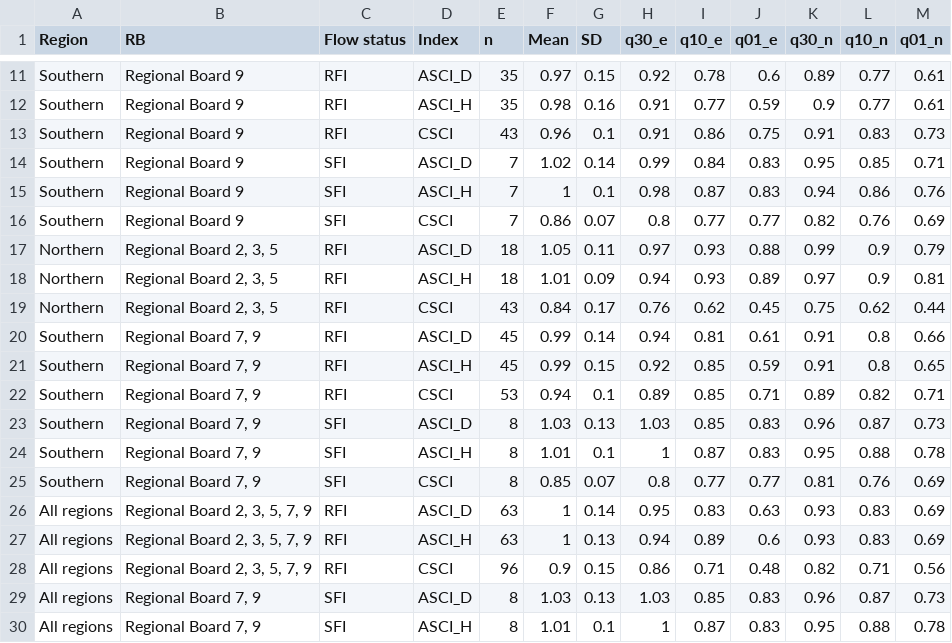
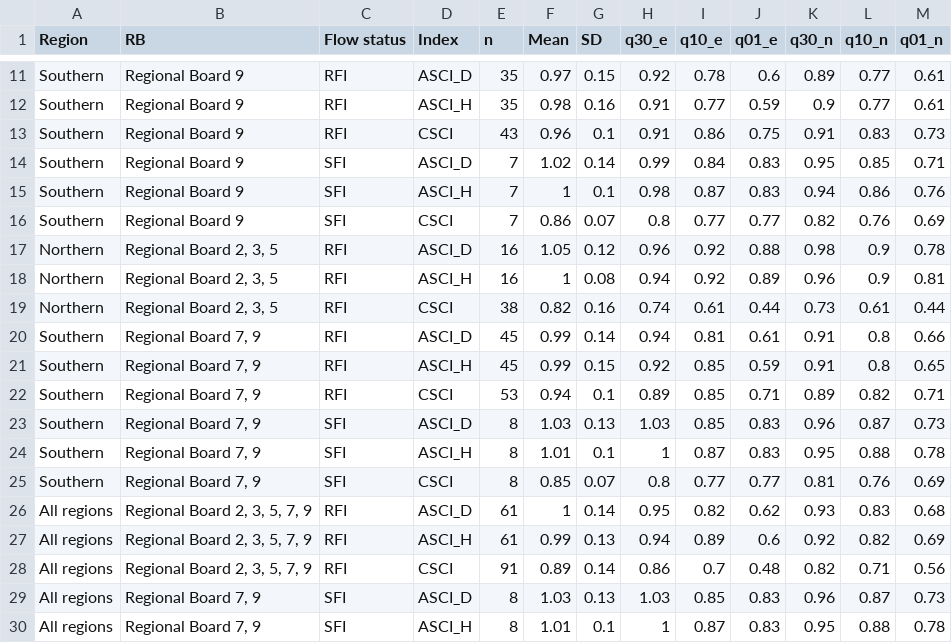
Before and after one commit to SCCWRP/BiointegrityEutrophicationIndicators, a CSV file: tables/Part_1_Table_13.csv, drawn as a sheet; only a part is shown, gaps mark what is left out; the diff covers the shown part only.

```diff
--- a/tables/Part_1_Table_13.csv
+++ b/tables/Part_1_Table_13.csv
@@ -16,5 +16,5 @@
 "Southern","Regional Board 9","SFI","CSCI",7,0.86,0.07,0.8,0.77,0.77,0.82,0.76,0.69
-"Northern","Regional Board 2, 3, 5","RFI","ASCI_D",18,1.05,0.11,0.97,0.93,0.88,0.99,0.9,0.79
-"Northern","Regional Board 2, 3, 5","RFI","ASCI_H",18,1.01,0.09,0.94,0.93,0.89,0.97,0.9,0.81
-"Northern","Regional Board 2, 3, 5","RFI","CSCI",43,0.84,0.17,0.76,0.62,0.45,0.75,0.62,0.44
+"Northern","Regional Board 2, 3, 5","RFI","ASCI_D",16,1.05,0.12,0.96,0.92,0.88,0.98,0.9,0.78
+"Northern","Regional Board 2, 3, 5","RFI","ASCI_H",16,1,0.08,0.94,0.92,0.89,0.96,0.9,0.81
+"Northern","Regional Board 2, 3, 5","RFI","CSCI",38,0.82,0.16,0.74,0.61,0.44,0.73,0.61,0.44
 "Southern","Regional Board 7, 9","RFI","ASCI_D",45,0.99,0.14,0.94,0.81,0.61,0.91,0.8,0.66
@@ -25,5 +25,5 @@
 "Southern","Regional Board 7, 9","SFI","CSCI",8,0.85,0.07,0.8,0.77,0.77,0.81,0.76,0.69
-"All regions","Regional Board 2, 3, 5, 7, 9","RFI","ASCI_D",63,1,0.14,0.95,0.83,0.63,0.93,0.83,0.69
-"All regions","Regional Board 2, 3, 5, 7, 9","RFI","ASCI_H",63,1,0.13,0.94,0.89,0.6,0.93,0.83,0.69
-"All regions","Regional Board 2, 3, 5, 7, 9","RFI","CSCI",96,0.9,0.15,0.86,0.71,0.48,0.82,0.71,0.56
+"All regions","Regional Board 2, 3, 5, 7, 9","RFI","ASCI_D",61,1,0.14,0.95,0.82,0.62,0.93,0.83,0.68
+"All regions","Regional Board 2, 3, 5, 7, 9","RFI","ASCI_H",61,0.99,0.13,0.94,0.89,0.6,0.92,0.82,0.69
+"All regions","Regional Board 2, 3, 5, 7, 9","RFI","CSCI",91,0.89,0.14,0.86,0.7,0.48,0.82,0.71,0.56
 "All regions","Regional Board 7, 9","SFI","ASCI_D",8,1.03,0.13,1.03,0.85,0.83,0.96,0.87,0.73
```
Also changed, not shown: 29 edited cells elsewhere in this file, data-raw/Part_1_sample_metadata_review_07152024.csv, data-raw/Part_3_Table_S4_for_plots.csv, 21 other files.
